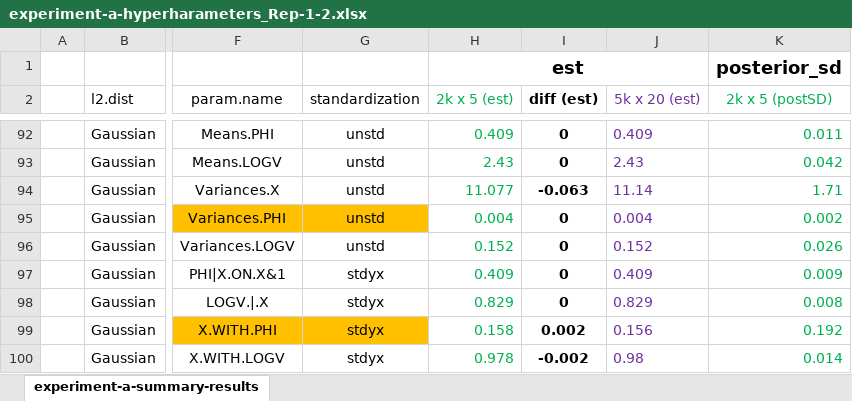
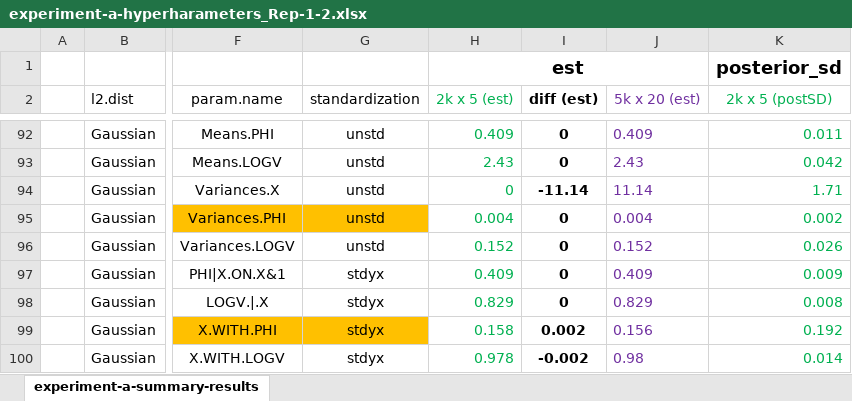
Before and after one commit to psyguy/sim-fe, an Excel workbook: experiment-a-hyperharameters_Rep-1-2.xlsx, sheet experiment-a-summary-results, drawn as a sheet; only a part is shown, gaps mark what is left out; values as stored, in another font and other column widths than the file's, no borders; conditional formats and table styles not drawn; the diff names each change by its address in the sheet, - before the commit and + after, or states it on an @@ line.

```diff
--- a/experiment-a-hyperharameters_Rep-1-2.xlsx (sheet experiment-a-summary-results)
+++ b/experiment-a-hyperharameters_Rep-1-2.xlsx (sheet experiment-a-summary-results)
-H94 (2k x 5 (est)): 11.077
+H94 (2k x 5 (est)): 0
-I94 (diff (est)): -0.063
+I94 (diff (est)): -11.14
```
Also changed, not shown: 5 other files.
